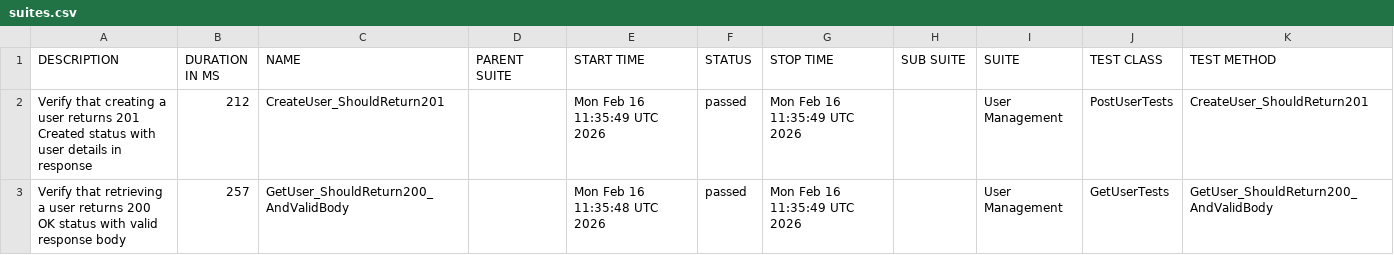
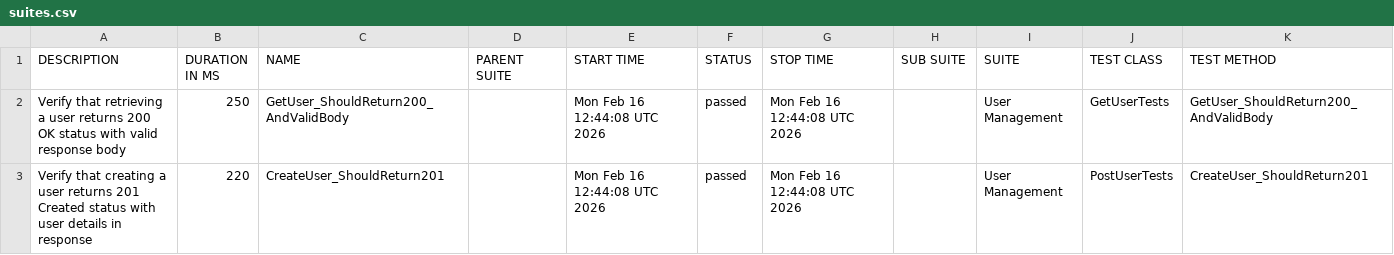
Before and after one commit to ITTVaidantGarg/Reqres-Api-GithubAction2, a CSV file: manual/data/suites.csv, drawn as a sheet.

```diff
--- a/manual/data/suites.csv
+++ b/manual/data/suites.csv
@@ -1,3 +1,3 @@
 "DESCRIPTION","DURATION IN MS","NAME","PARENT SUITE","START TIME","STATUS","STOP TIME","SUB SUITE","SUITE","TEST CLASS","TEST METHOD"
-"Verify that creating a user returns 201 Created status with user details in response","212","CreateUser_ShouldReturn201","","Mon Feb 16 11:35:49 UTC 2026","passed","Mon Feb 16 11:35:49 UTC 2026","","User Management","PostUserTests","CreateUser_ShouldReturn201"
-"Verify that retrieving a user returns 200 OK status with valid response body","257","GetUser_ShouldReturn200_AndValidBody","","Mon Feb 16 11:35:48 UTC 2026","passed","Mon Feb 16 11:35:49 UTC 2026","","User Management","GetUserTests","GetUser_ShouldReturn200_AndValidBody"
+"Verify that retrieving a user returns 200 OK status with valid response body","250","GetUser_ShouldReturn200_AndValidBody","","Mon Feb 16 12:44:08 UTC 2026","passed","Mon Feb 16 12:44:08 UTC 2026","","User Management","GetUserTests","GetUser_ShouldReturn200_AndValidBody"
+"Verify that creating a user returns 201 Created status with user details in response","220","CreateUser_ShouldReturn201","","Mon Feb 16 12:44:08 UTC 2026","passed","Mon Feb 16 12:44:08 UTC 2026","","User Management","PostUserTests","CreateUser_ShouldReturn201"
```
Also changed, not shown: 24 other files.
